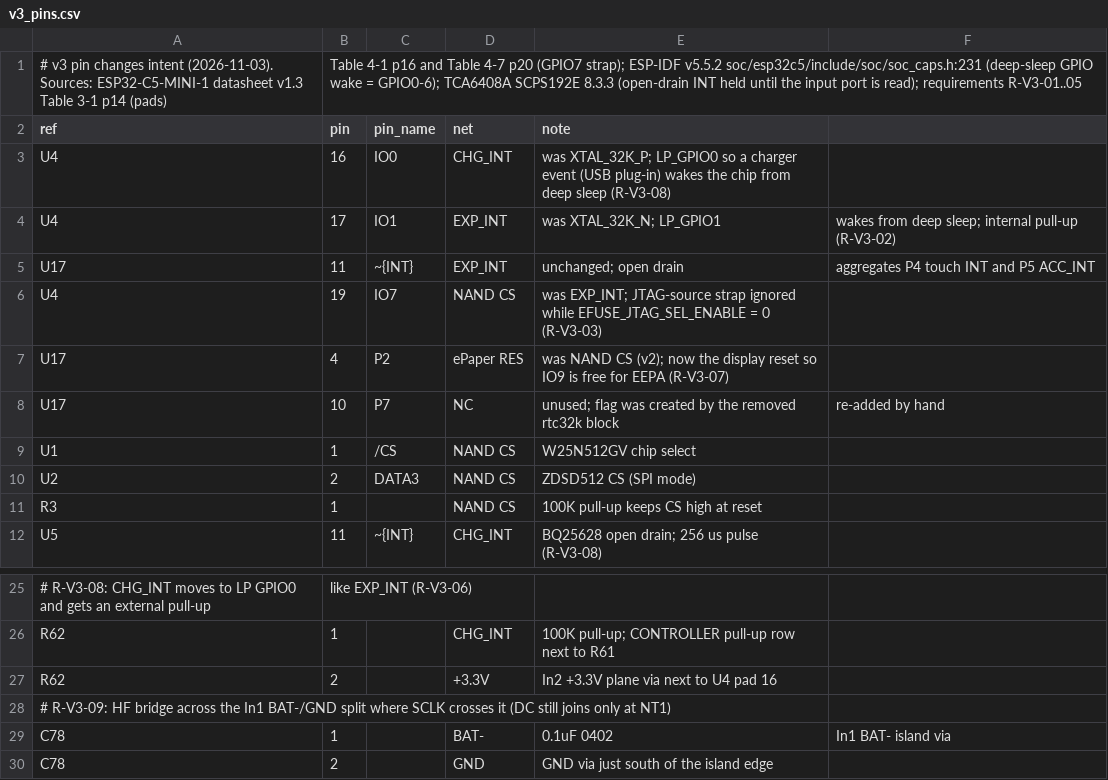
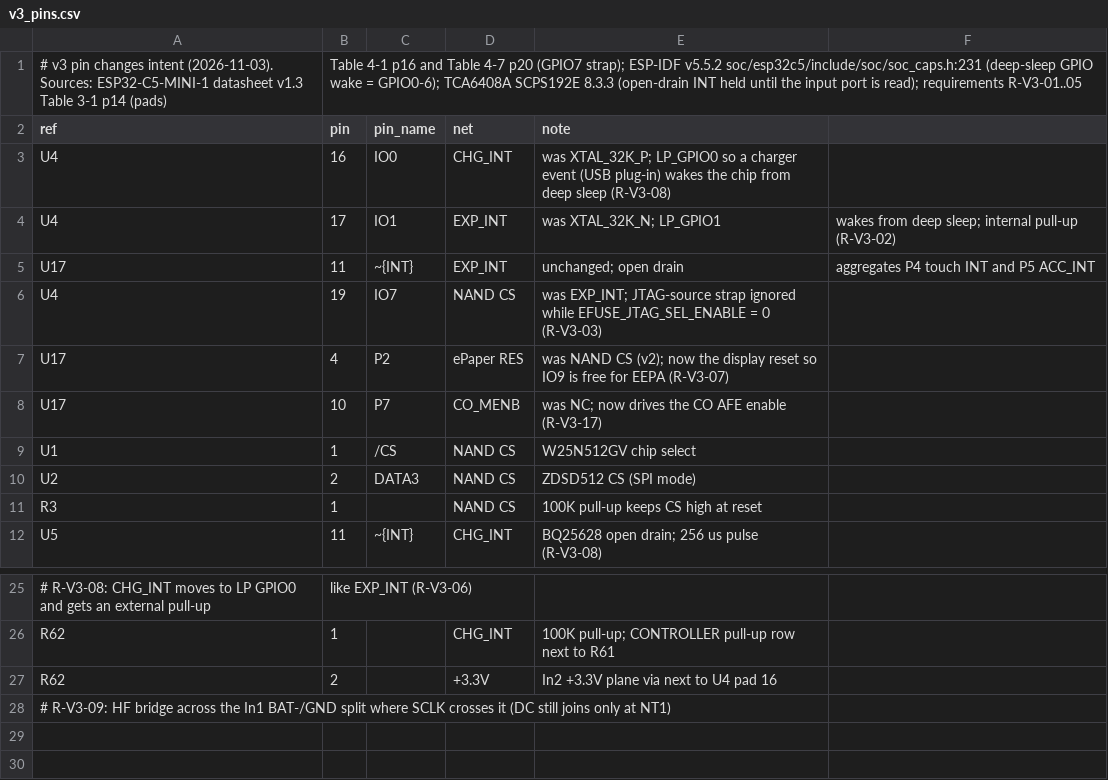
Before and after one commit to Open-Air-Foundation/pcb-go, a CSV file: design/airgradient-go-main/connections/v3_pins.csv, drawn as a sheet; only a part is shown, gaps mark what is left out.

```diff
--- a/design/airgradient-go-main/connections/v3_pins.csv
+++ b/design/airgradient-go-main/connections/v3_pins.csv
@@ -7,3 +7,3 @@ U4,19,IO7,NAND CS,was EXP_INT; JTAG-source strap ignored while EFUSE_JTAG_SEL_EN
 U17,4,P2,ePaper RES,was NAND CS (v2); now the display reset so IO9 is free for EEPA (R-V3-07)
-U17,10,P7,NC,unused; flag was created by the removed rtc32k block, re-added by hand
+U17,10,P7,CO_MENB,was NC; now drives the CO AFE enable (R-V3-17)
 U1,1,/CS,NAND CS,W25N512GV chip select
@@ -28,3 +28 @@ R62,2,,+3.3V,In2 +3.3V plane via next to U4 pad 16
 # R-V3-09: HF bridge across the In1 BAT-/GND split where SCLK crosses it (DC still joins only at NT1)
-C78,1,,BAT-,0.1uF 0402, In1 BAT- island via
-C78,2,,GND,GND via just south of the island edge
```
Also changed, not shown: design/airgradient-go-main/connections/int_lines.csv, 32 other files.
